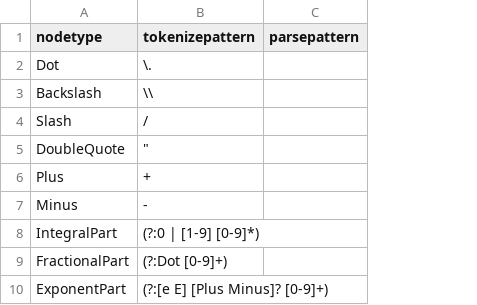
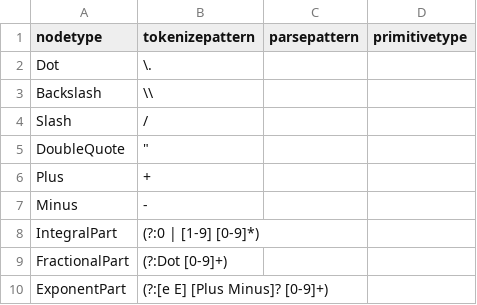
Before and after one commit to joelonsql/dregexp, a CSV file: node_types.csv, drawn as a sheet; only a part is shown; the diff names each change by its address in the sheet, - before the commit and + after, or states it on an @@ line.

Commit message:
Add primitiveType column to grammar rules
This information is used to know if a node can be removed
when reducing the parse tree into an AST.

```diff
--- a/node_types.csv
+++ b/node_types.csv
+column D (primitivetype), empty
```
Also changed, not shown: 3 other files.
